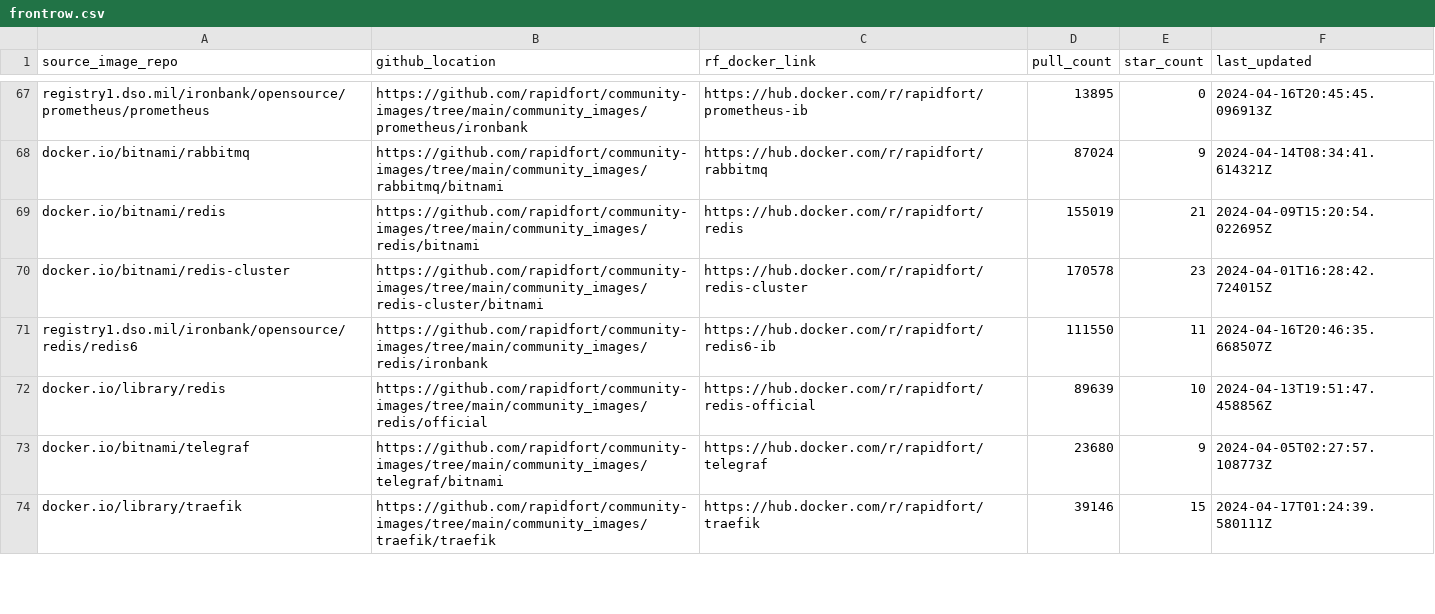
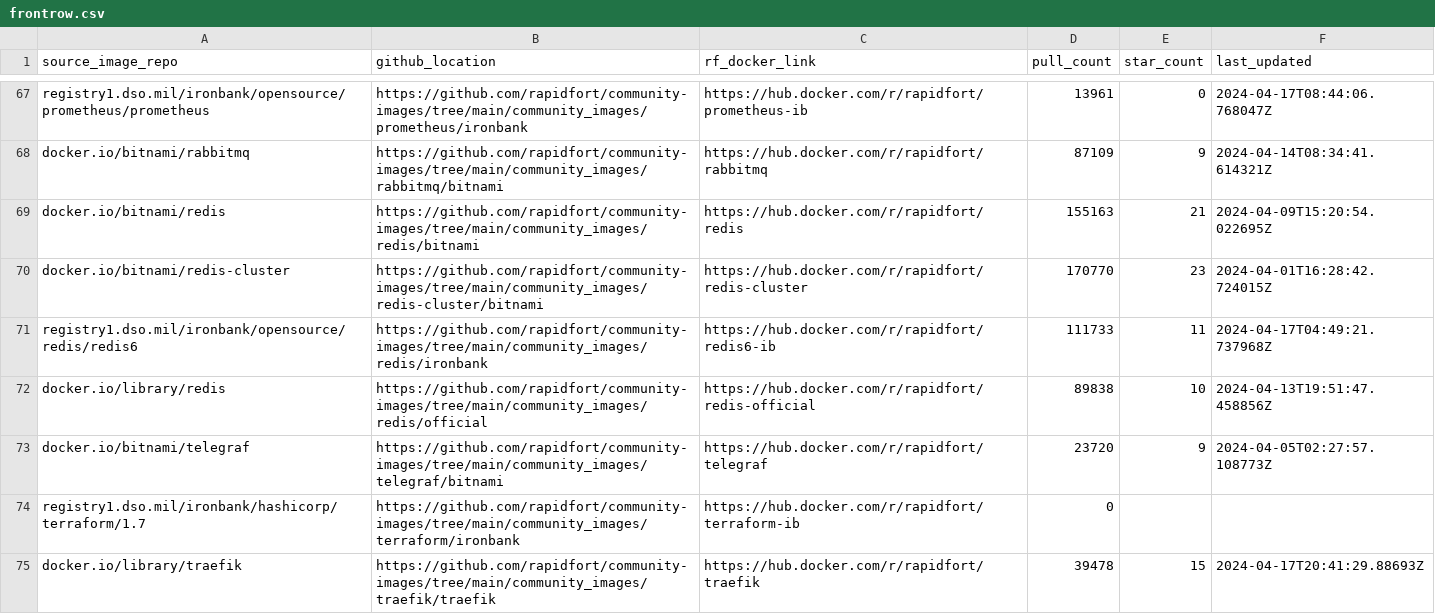
Before and after one commit to SaarthakMarkandey/community-images, a CSV file: frontrow.csv, drawn as a sheet; only a part is shown, gaps mark what is left out; addresses are those after the commit; the diff covers the shown part only; the diff names each change by its address in the sheet, - before the commit and + after, or states it on an @@ line.

Commit message:
Update main readme via script
Signed-off-by: Rapidfort Readme Bot <info@rapidfort.com>

```diff
--- a/frontrow.csv
+++ b/frontrow.csv
-D67 (pull_count): 13895
+D67 (pull_count): 13961
-F67 (last_updated): 2024-04-16T20:45:45.096913Z
+F67 (last_updated): 2024-04-17T08:44:06.768047Z
-D68 (pull_count): 87024
+D68 (pull_count): 87109
-D69 (pull_count): 155019
+D69 (pull_count): 155163
-D70 (pull_count): 170578
+D70 (pull_count): 170770
-D71 (pull_count): 111550
+D71 (pull_count): 111733
-F71 (last_updated): 2024-04-16T20:46:35.668507Z
+F71 (last_updated): 2024-04-17T04:49:21.737968Z
-D72 (pull_count): 89639
+D72 (pull_count): 89838
-D73 (pull_count): 23680
+D73 (pull_count): 23720
+row 74: registry1.dso.mil/ironbank/hashicorp/terraform/1.7 | https://github.com/rapidfort/community-images/tree/main/community_images/terraform/ironbank | https://hub.docker.com/r/rapidfort/terraform-ib | 0
-D75 (pull_count): 39146
+D75 (pull_count): 39478
-F75 (last_updated): 2024-04-17T01:24:39.580111Z
+F75 (last_updated): 2024-04-17T20:41:29.88693Z
```
Also changed, not shown: 107 edited cells elsewhere in this file, 3 other files.
